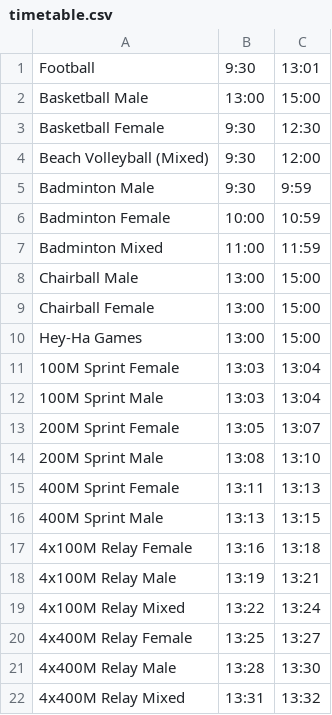
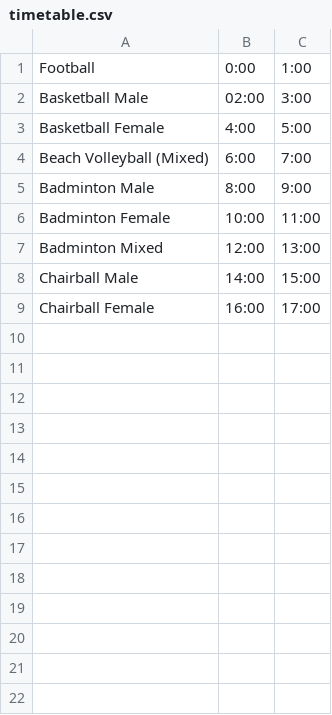
Before and after one commit to Samaggi-Samagom/samaggi-games-api, a CSV file: samaggi-games-admin/api/timetable.csv, drawn as a sheet.

Commit message:
Updated timetable

```diff
--- a/samaggi-games-admin/api/timetable.csv
+++ b/samaggi-games-admin/api/timetable.csv
@@ -1,22 +1,9 @@
-Football,9:30,13:01
-Basketball Male,13:00,15:00
-Basketball Female,9:30,12:30
-Beach Volleyball (Mixed),9:30,12:00
-Badminton Male,9:30,9:59
-Badminton Female,10:00,10:59
-Badminton Mixed,11:00,11:59
-Chairball Male,13:00,15:00
-Chairball Female,13:00,15:00
-Hey-Ha Games,13:00,15:00
-100M Sprint Female,13:03,13:04
-100M Sprint Male,13:03,13:04
-200M Sprint Female,13:05,13:07
-200M Sprint Male,13:08,13:10
-400M Sprint Female,13:11,13:13
-400M Sprint Male,13:13,13:15
-4x100M Relay Female,13:16,13:18
-4x100M Relay Male,13:19,13:21
-4x100M Relay Mixed,13:22,13:24
-4x400M Relay Female,13:25,13:27
-4x400M Relay Male,13:28,13:30
-4x400M Relay Mixed,13:31,13:32
+Football,0:00,1:00
+Basketball Male,02:00,3:00
+Basketball Female,4:00,5:00
+Beach Volleyball (Mixed),6:00,7:00
+Badminton Male,8:00,9:00
+Badminton Female,10:00,11:00
+Badminton Mixed,12:00,13:00
+Chairball Male,14:00,15:00
+Chairball Female,16:00,17:00
```
Also changed, not shown: 1 other file.
